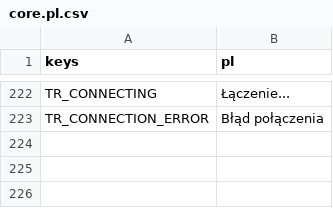
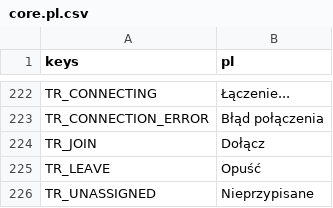
Before and after one commit to P1X-in/tanks-of-freedom-ii, a CSV file: assets/translations/core.pl.csv, drawn as a sheet; only a part is shown, gaps mark what is left out; the diff names each change by its address in the sheet, - before the commit and + after, or states it on an @@ line.

Commit message:
Join and leave notifications

```diff
--- a/assets/translations/core.pl.csv
+++ b/assets/translations/core.pl.csv
+row 224: TR_JOIN | Dołącz
+row 225: TR_LEAVE | Opuść
+row 226: TR_UNASSIGNED | Nieprzypisane
```
Also changed, not shown: assets/translations/core.en.csv, 6 other files.
